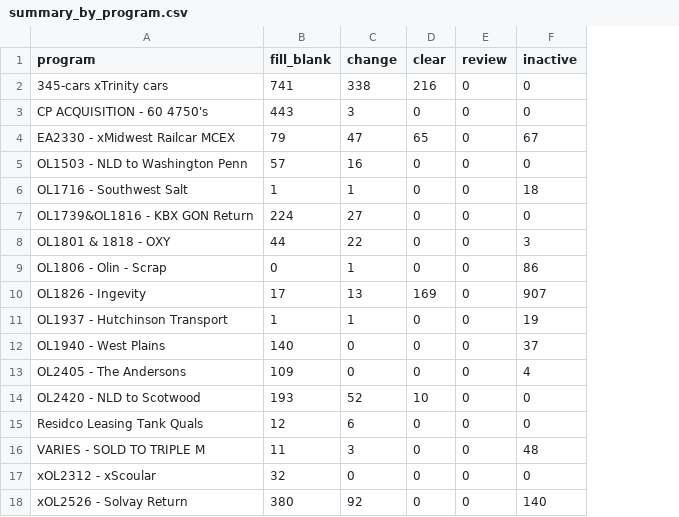
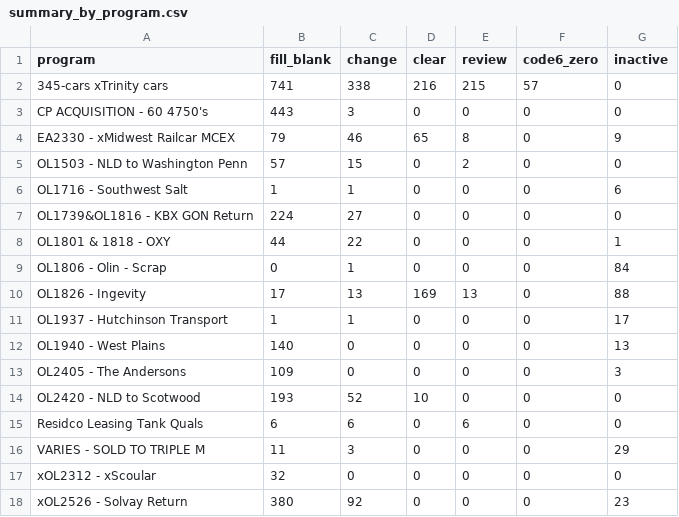
Before and after one commit to RESIDCO/RLMS, a CSV file: previews/program_tracker_sync/summary_by_program.csv, drawn as a sheet; addresses are those after the commit; the diff names each change by its address in the sheet, - before the commit and + after, or states it on an @@ line.

```diff
--- a/previews/program_tracker_sync/summary_by_program.csv
+++ b/previews/program_tracker_sync/summary_by_program.csv
+column F (code6_zero), rows 2-18: 57 | 0 | 0 | 0 | 0 | 0 | 0 | 0 | 0 | 0 | 0 | 0 | 0 | 0 | 0 | 0 | 0
-E2 (review): 0
+E2 (review): 215
-C4 (change): 47
+C4 (change): 46
-E4 (review): 0
+E4 (review): 8
-G4 (inactive): 67
+G4 (inactive): 9
-C5 (change): 16
+C5 (change): 15
-E5 (review): 0
+E5 (review): 2
-G6 (inactive): 18
+G6 (inactive): 6
-G8 (inactive): 3
+G8 (inactive): 1
-G9 (inactive): 86
+G9 (inactive): 84
-E10 (review): 0
+E10 (review): 13
-G10 (inactive): 907
+G10 (inactive): 88
-G11 (inactive): 19
+G11 (inactive): 17
-G12 (inactive): 37
+G12 (inactive): 13
-G13 (inactive): 4
+G13 (inactive): 3
-B15 (fill_blank): 12
+B15 (fill_blank): 6
-E15 (review): 0
+E15 (review): 6
-G16 (inactive): 48
+G16 (inactive): 29
-G18 (inactive): 140
+G18 (inactive): 23
```
Also changed, not shown: previews/program_tracker_sync/column_layouts.csv, 10 other files.
